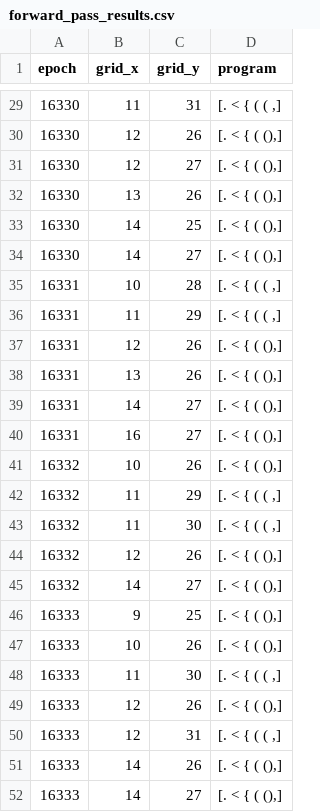
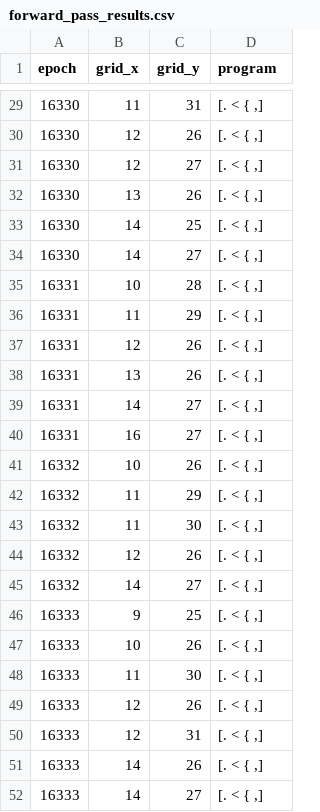
Before and after one commit to KeithPatarroyo/BFFpp, a CSV file: python/test_data/forward_pass_results.csv, drawn as a sheet; only a part is shown, gaps mark what is left out; the diff covers the shown part only.

```diff
--- a/python/test_data/forward_pass_results.csv
+++ b/python/test_data/forward_pass_results.csv
@@ -29,24 +29,24 @@ epoch,grid_x,grid_y,program
-16330,11,31,"[.    < {          (        ( ,]"
-16330,12,26,"[.    < {          (        (),]"
-16330,12,27,"[.    < {          (        (),]"
-16330,13,26,"[.    < {          (        (),]"
-16330,14,25,"[.    < {          (        (),]"
-16330,14,27,"[.    < {          (        (),]"
-16331,10,28,"[.    < {          (        ( ,]"
-16331,11,29,"[.    < {          (        ( ,]"
-16331,12,26,"[.    < {          (        (),]"
-16331,13,26,"[.    < {          (        (),]"
-16331,14,27,"[.    < {          (        (),]"
-16331,16,27,"[.    < {          (        (),]"
-16332,10,26,"[.    < {          (        (),]"
-16332,11,29,"[.    < {          (        ( ,]"
-16332,11,30,"[.    < {          (        ( ,]"
-16332,12,26,"[.    < {          (        (),]"
-16332,14,27,"[.    < {          (        (),]"
-16333,9,25,"[.    < {          (        (),]"
-16333,10,26,"[.    < {          (        (),]"
-16333,11,30,"[.    < {          (        ( ,]"
-16333,12,26,"[.    < {          (        (),]"
-16333,12,31,"[.    < {          (        ( ,]"
-16333,14,26,"[.    < {          (        (),]"
-16333,14,27,"[.    < {          (        (),]"
+16330,11,31,"[.    < {                     ,]"
+16330,12,26,"[.    < {                     ,]"
+16330,12,27,"[.    < {                     ,]"
+16330,13,26,"[.    < {                     ,]"
+16330,14,25,"[.    < {                     ,]"
+16330,14,27,"[.    < {                     ,]"
+16331,10,28,"[.    < {                     ,]"
+16331,11,29,"[.    < {                     ,]"
+16331,12,26,"[.    < {                     ,]"
+16331,13,26,"[.    < {                     ,]"
+16331,14,27,"[.    < {                     ,]"
+16331,16,27,"[.    < {                     ,]"
+16332,10,26,"[.    < {                     ,]"
+16332,11,29,"[.    < {                     ,]"
+16332,11,30,"[.    < {                     ,]"
+16332,12,26,"[.    < {                     ,]"
+16332,14,27,"[.    < {                     ,]"
+16333,9,25,"[.    < {                     ,]"
+16333,10,26,"[.    < {                     ,]"
+16333,11,30,"[.    < {                     ,]"
+16333,12,26,"[.    < {                     ,]"
+16333,12,31,"[.    < {                     ,]"
+16333,14,26,"[.    < {                     ,]"
+16333,14,27,"[.    < {                     ,]"
```
Also changed, not shown: 27 edited cells elsewhere in this file.
